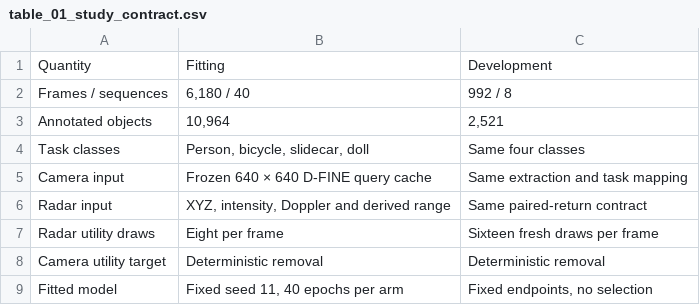
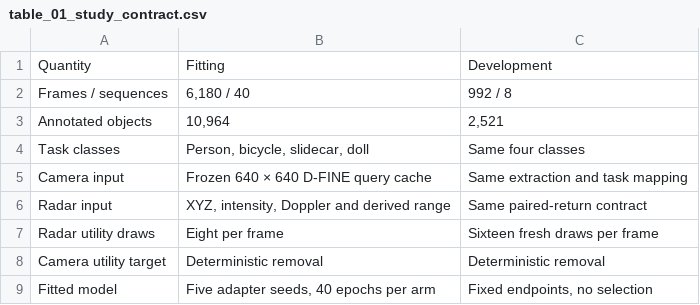
Before and after one commit to isaacodaf/CURE-Fusion, a CSV file: tables/table_01_study_contract.csv, drawn as a sheet.

```diff
--- a/tables/table_01_study_contract.csv
+++ b/tables/table_01_study_contract.csv
@@ -8,2 +8,2 @@ Radar utility draws,Eight per frame,Sixteen fresh draws per frame
 Camera utility target,Deterministic removal,Deterministic removal
-Fitted model,"Fixed seed 11, 40 epochs per arm","Fixed endpoints, no selection"
+Fitted model,"Five adapter seeds, 40 epochs per arm","Fixed endpoints, no selection"
```
Also changed, not shown: tables/table_02_matched_detection.csv, tables/table_08_trained_contrasts.csv, 25 other files.
